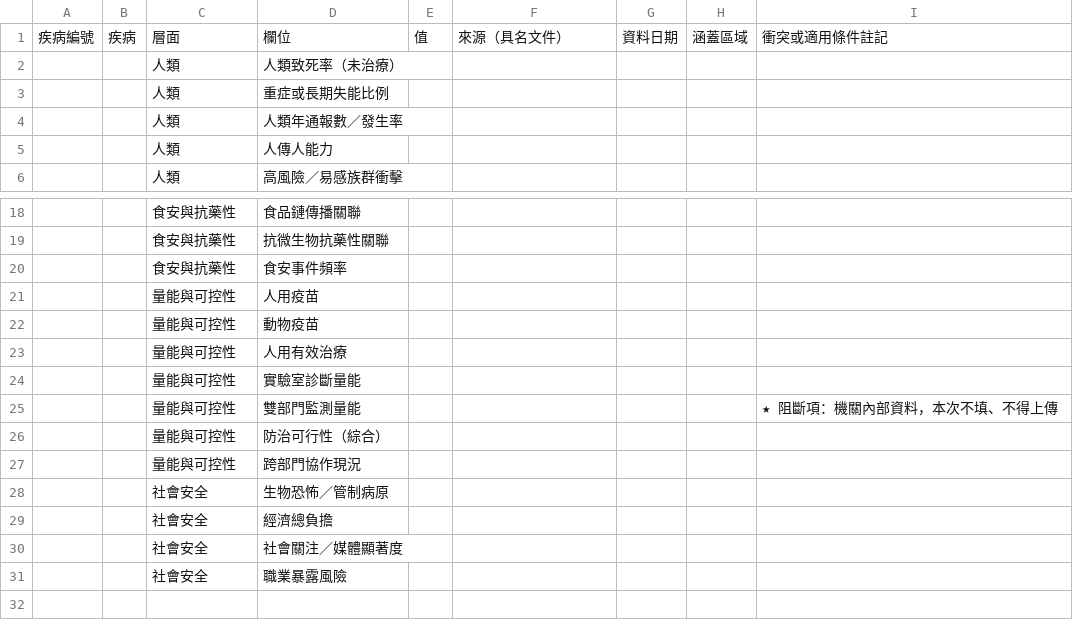
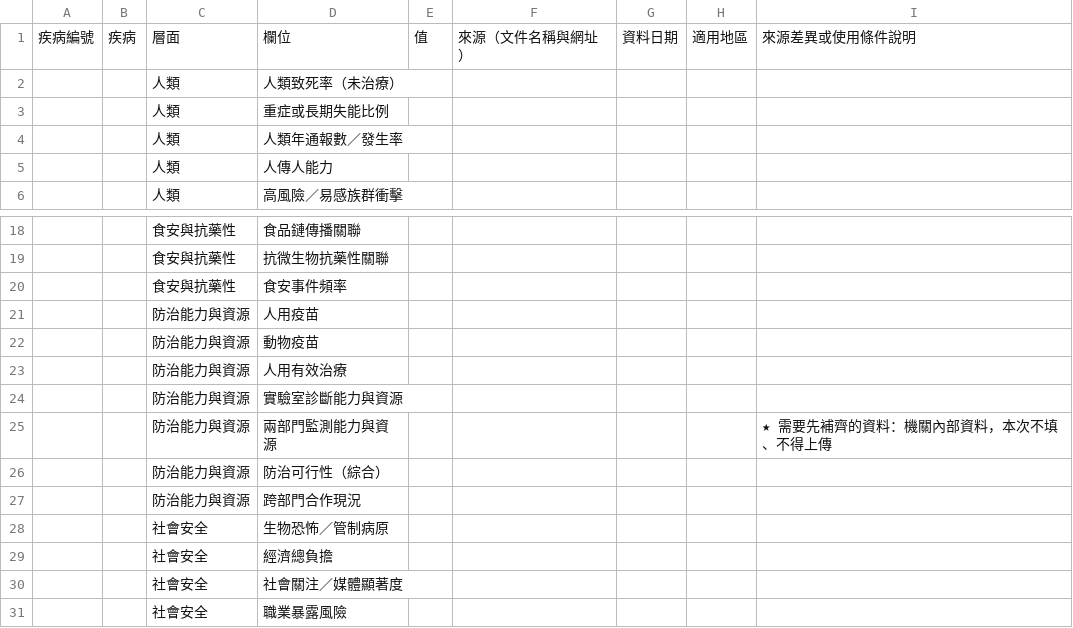
Before and after one commit to ywchiu/ai-prioritization-workshop, a CSV file: materials/labs/templates/02_background_tw.csv, drawn as a sheet; only a part is shown, gaps mark what is left out; removed rows and columns are numbered as before the commit, all else as after; the diff names each change by its address in the sheet, - before the commit and + after, or states it on an @@ line.

```diff
--- a/materials/labs/templates/02_background_tw.csv
+++ b/materials/labs/templates/02_background_tw.csv
-F1: 來源（具名文件）
+F1: 來源（文件名稱與網址）
-H1: 涵蓋區域
+H1: 適用地區
-I1: 衝突或適用條件註記
+I1: 來源差異或使用條件說明
-C21:C23: 量能與可控性
+C21:C23: 防治能力與資源
-row 24:  |  | 量能與可控性 | 實驗室診斷量能
-row 25:  |  | 量能與可控性 | 雙部門監測量能 |  |  |  |  | ★ 阻斷項：機關內部資料，本次不填、不得上傳
+row 24:  |  | 防治能力與資源 | 實驗室診斷能力與資源
+row 25:  |  | 防治能力與資源 | 兩部門監測能力與資源 |  |  |  |  | ★ 需要先補齊的資料：機關內部資料，本次不填、不得上傳
-C26: 量能與可控性
+C26: 防治能力與資源
-row 27:  |  | 量能與可控性 | 跨部門協作現況
+row 27:  |  | 防治能力與資源 | 跨部門合作現況
```
Also changed, not shown: materials/labs/worked_example/01_candidates_tw.csv, materials/labs/worked_example/03_review_22_to_10.csv, 23 other files.
